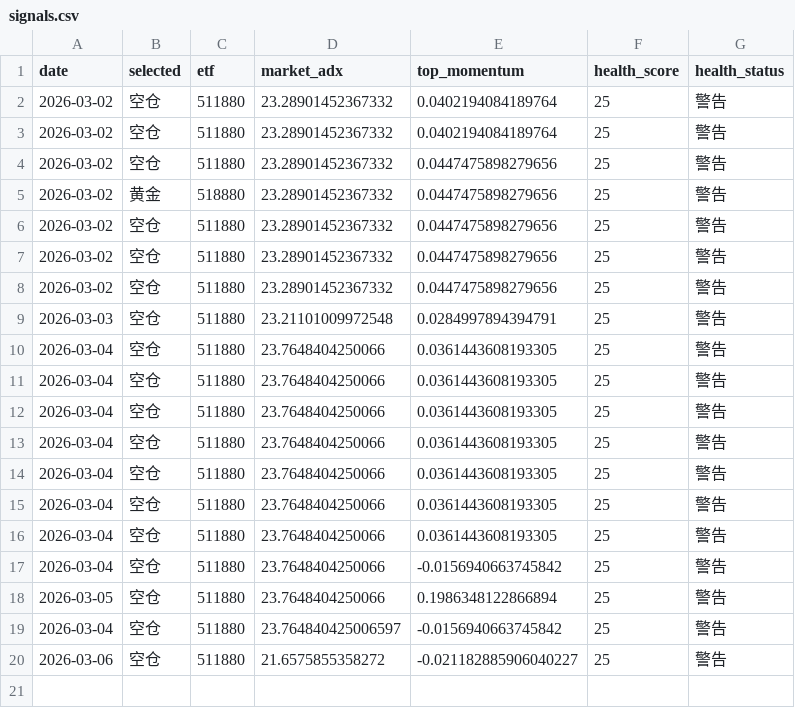
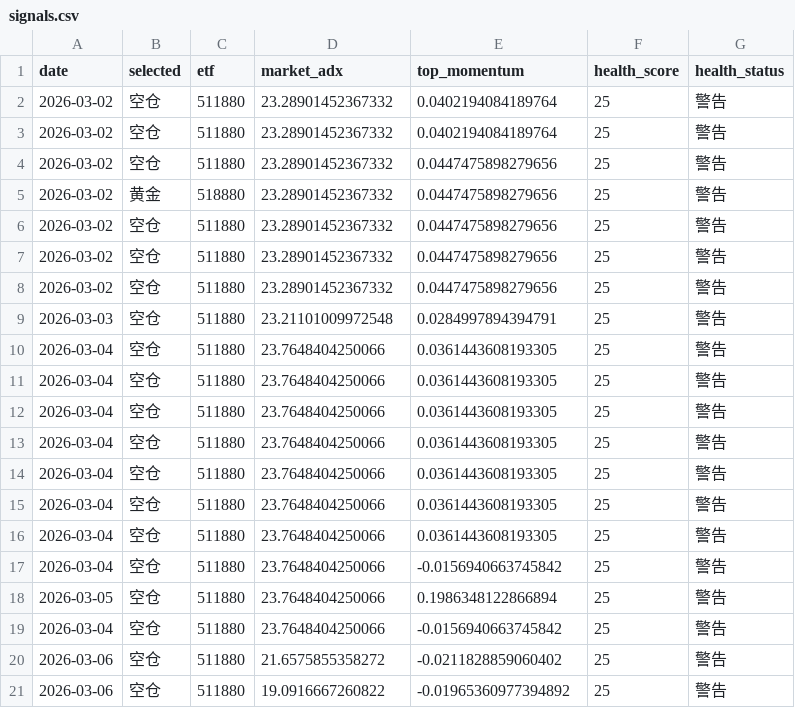
Before and after one commit to feihudie2026/etf-momentum-v2, a CSV file: docs/signals.csv, drawn as a sheet.

```diff
--- a/docs/signals.csv
+++ b/docs/signals.csv
@@ -18,3 +18,4 @@ date,selected,etf,market_adx,top_momentum,health_score,health_status
 2026-03-05,空仓,511880,23.7648404250066,0.1986348122866894,25,警告
-2026-03-04,空仓,511880,23.764840425006597,-0.0156940663745842,25,警告
-2026-03-06,空仓,511880,21.6575855358272,-0.021182885906040227,25,警告
+2026-03-04,空仓,511880,23.7648404250066,-0.0156940663745842,25,警告
+2026-03-06,空仓,511880,21.6575855358272,-0.0211828859060402,25,警告
+2026-03-06,空仓,511880,19.0916667260822,-0.01965360977394892,25,警告
```
Also changed, not shown: 3 other files.
